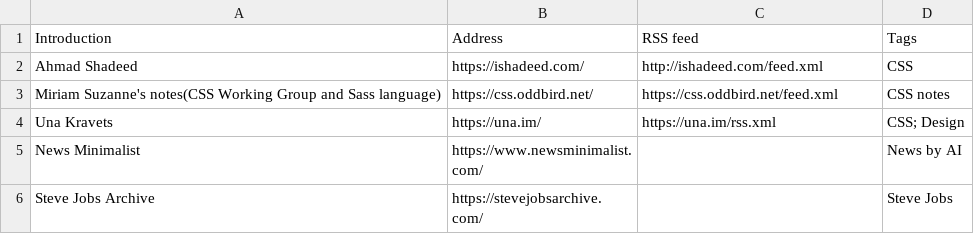
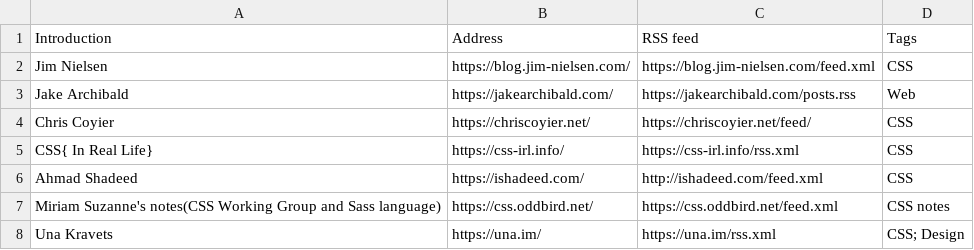
Before and after one commit to tianheg/feed, a CSV file: feed-list.csv, drawn as a sheet; only a part is shown; the shorter side is filled out with more unchanged rows.

Commit message:
Update feed-list.csv

```diff
--- a/feed-list.csv
+++ b/feed-list.csv
@@ -1,2 +1,6 @@
 Introduction, Address, RSS feed, Tags
+Jim Nielsen, https://blog.jim-nielsen.com/, https://blog.jim-nielsen.com/feed.xml, CSS
+Jake Archibald, https://jakearchibald.com/, https://jakearchibald.com/posts.rss, Web
+Chris Coyier, https://chriscoyier.net/, https://chriscoyier.net/feed/, CSS
+CSS{ In Real Life}, https://css-irl.info/, https://css-irl.info/rss.xml, CSS
 Ahmad Shadeed, https://ishadeed.com/, http://ishadeed.com/feed.xml, CSS
```
